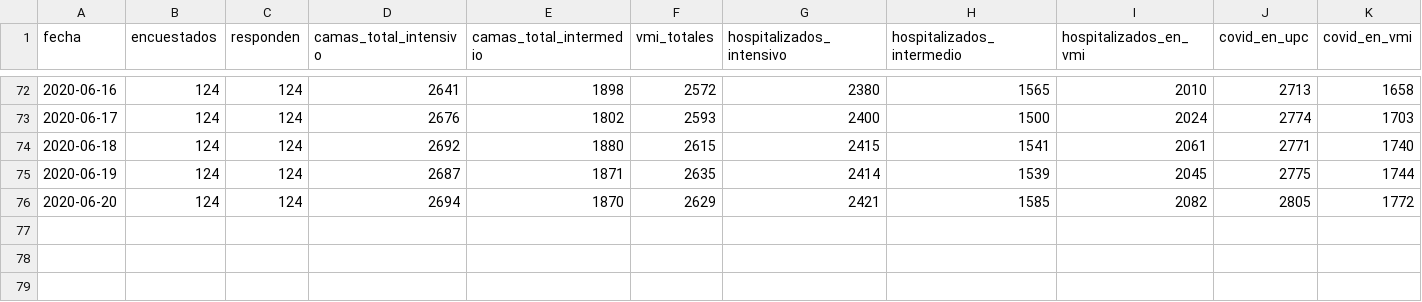
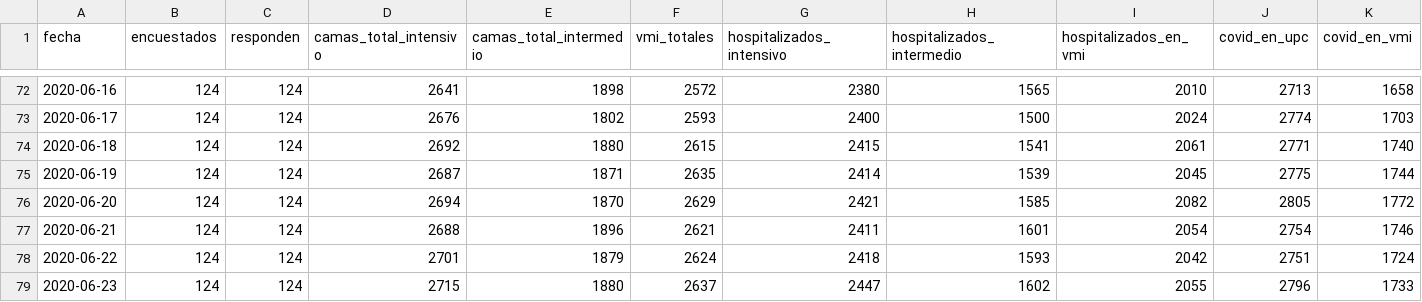
Before and after one commit to jorgeperezrojas/covid19-data, a CSV file: csv/long_encuesta_sochimi.csv, drawn as a sheet; only a part is shown, gaps mark what is left out; rows hold the shown columns only; the diff names each change by its address in the sheet, - before the commit and + after, or states it on an @@ line.

Commit message:
long sochimi

```diff
--- a/csv/long_encuesta_sochimi.csv
+++ b/csv/long_encuesta_sochimi.csv
+row 77: 2020-06-21 | 124 | 124 | 2688 | 1896 | 2621 | 2411 | 1601 | 2054 | 2754 | 1746
+row 78: 2020-06-22 | 124 | 124 | 2701 | 1879 | 2624 | 2418 | 1593 | 2042 | 2751 | 1724
+row 79: 2020-06-23 | 124 | 124 | 2715 | 1880 | 2637 | 2447 | 1602 | 2055 | 2796 | 1733
```
